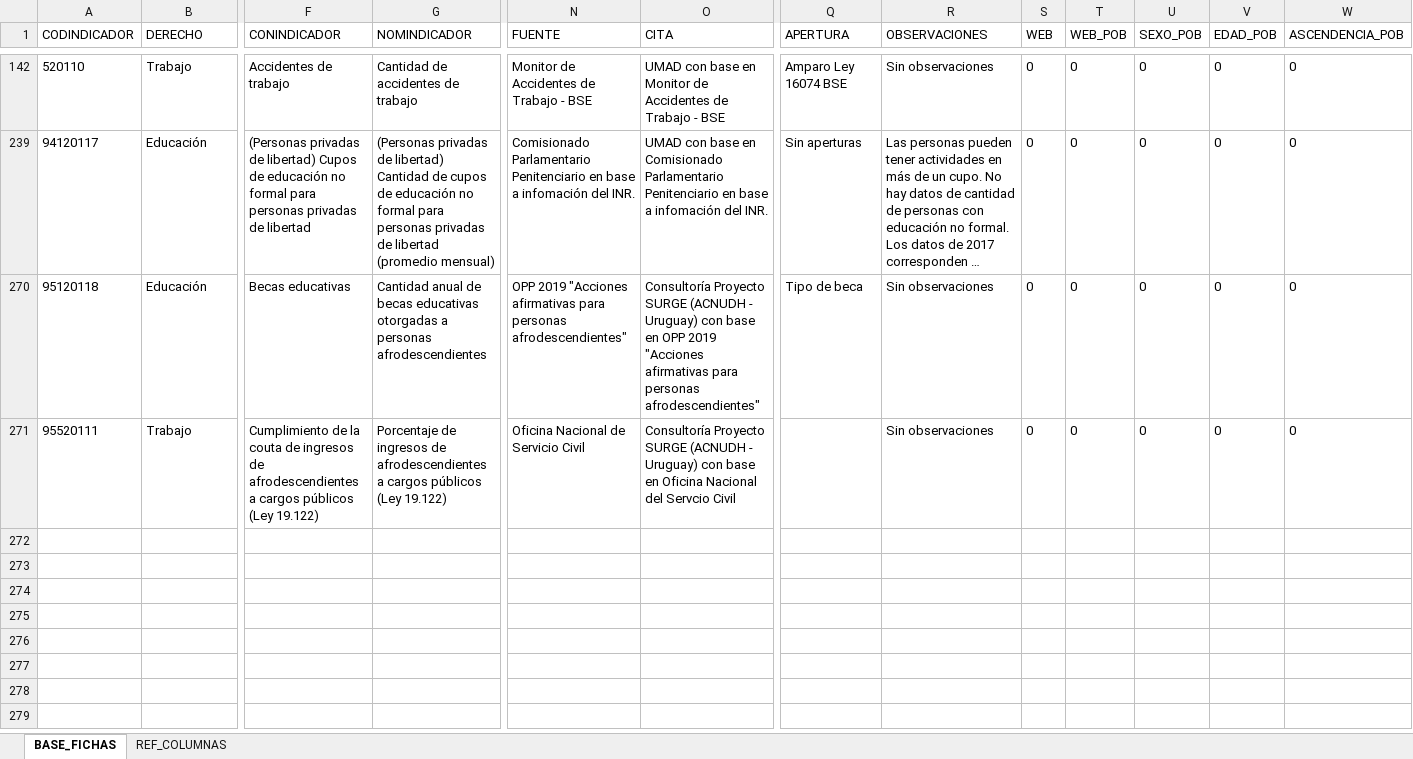
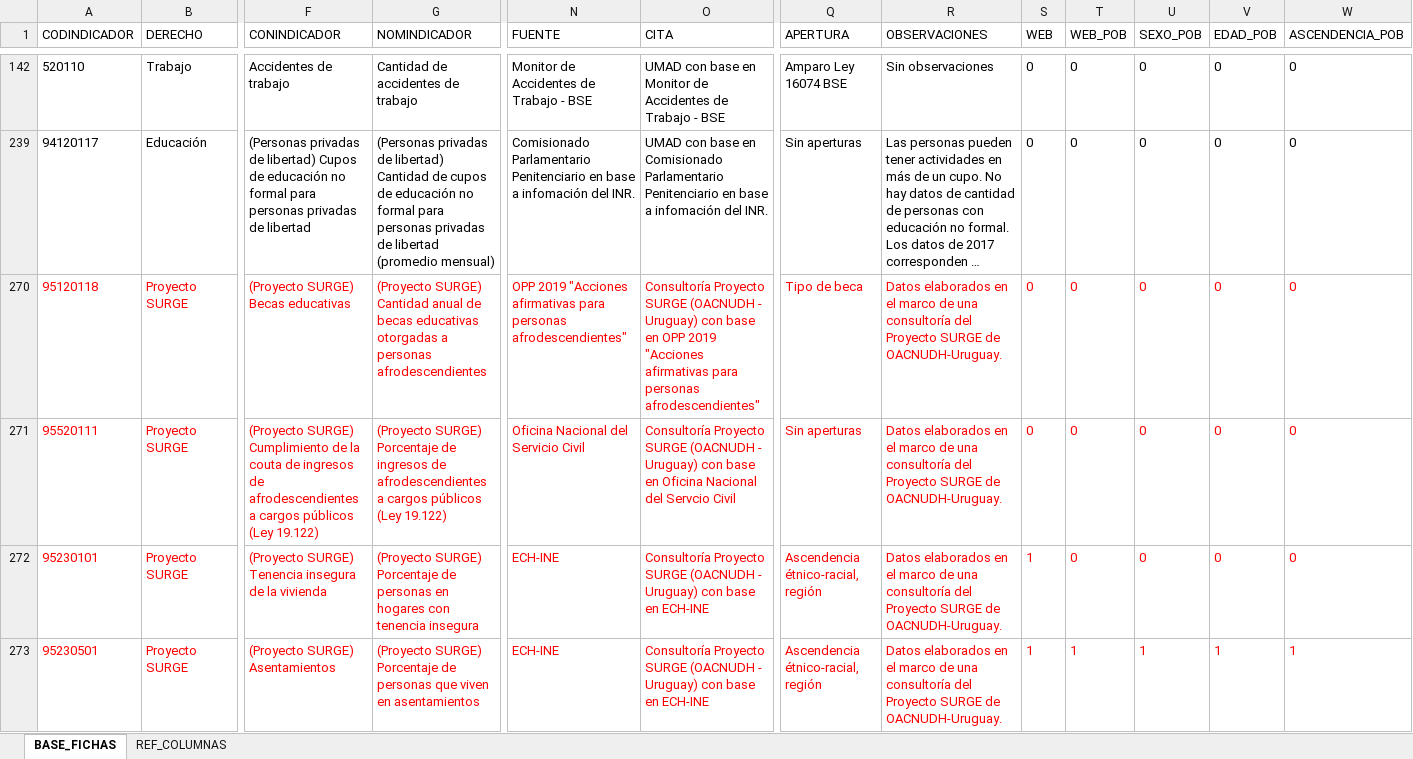
Before and after one commit to UMAD-FCS/DESCA-app, an Excel workbook: Data/Base_fichas_indicadores.xlsx, sheet BASE_FICHAS, drawn as a sheet; only a part is shown, gaps mark what is left out; long unchanged cells end in …; values as stored, in another font and other column widths than the file's, no borders; rows hold the shown columns only; the diff covers the shown part only; the diff names each change by its address in the sheet, - before the commit and + after, or states it on an @@ line.

Commit message:
Add data proyecto SURGE (prueba)

```diff
--- a/Data/Base_fichas_indicadores.xlsx (sheet BASE_FICHAS)
+++ b/Data/Base_fichas_indicadores.xlsx (sheet BASE_FICHAS)
-A270:O271 text colour: black
+A270:O271 text colour: #FF0000
-B270 (DERECHO): Educación
+B270 (DERECHO): Proyecto SURGE
-F270 (CONINDICADOR): Becas educativas
+F270 (CONINDICADOR): (Proyecto SURGE) Becas educativas
-G270 (NOMINDICADOR): Cantidad anual…
+G270 (NOMINDICADOR): (Proyecto SURGE) Cantidad anual…
-O270 (CITA): …Proyecto SURGE (ACNUDH - Uruguay)…
+O270 (CITA): …Proyecto SURGE (OACNUDH - Uruguay)…
-Q270:W270 text colour: black
+Q270:W270 text colour: #FF0000
-R270:R271 (OBSERVACIONES): Sin observaciones
+R270:R271 (OBSERVACIONES): Datos elaborados en el marco de una consultoría del Proyecto SURGE de OACNUDH-Uruguay.
-B271 (DERECHO): Trabajo
+B271 (DERECHO): Proyecto SURGE
-F271 (CONINDICADOR): Cumplimiento de…
+F271 (CONINDICADOR): (Proyecto SURGE) Cumplimiento de…
-G271 (NOMINDICADOR): Porcentaje de…
+G271 (NOMINDICADOR): (Proyecto SURGE) Porcentaje de…
-N271 (FUENTE): Oficina Nacional de Servicio Civil
+N271 (FUENTE): Oficina Nacional del Servicio Civil
-O271 (CITA): …Proyecto SURGE (ACNUDH - Uruguay)…
+O271 (CITA): …Proyecto SURGE (OACNUDH - Uruguay)…
-Q271 (APERTURA): (empty)
+Q271 (APERTURA): Sin aperturas
-R271:W271 text colour: black
+R271:W271 text colour: #FF0000
+row 272: 95230101 | Proyecto SURGE | (Proyecto SURGE) Tenencia insegura de la vivienda | (Proyecto SURGE) Porcentaje de personas en hogares con tenencia insegura | ECH-INE | Consultoría Proyecto SURGE (OACNUDH - Uruguay) con base en ECH-INE | Ascendencia étnico-racial, región | Datos elaborados en el marco de una consultoría del Proyecto SURGE de OACNUDH-Uruguay. | 1 | 0 | 0 | 0 | 0
+row 273: 95230501 | Proyecto SURGE | (Proyecto SURGE) Asentamientos | (Proyecto SURGE) Porcentaje de personas que viven en asentamientos | ECH-INE | Consultoría Proyecto SURGE (OACNUDH - Uruguay) con base en ECH-INE | Ascendencia étnico-racial, región | Datos elaborados en el marco de una consultoría del Proyecto SURGE de OACNUDH-Uruguay. | 1 | 1 | 1 | 1 | 1
```
Also changed, not shown: 4 added rows and cell formats elsewhere in this sheet, Data/keys.xlsx, indicadores/Notas/Base Normativa Completa.xlsx, 11 other files.
